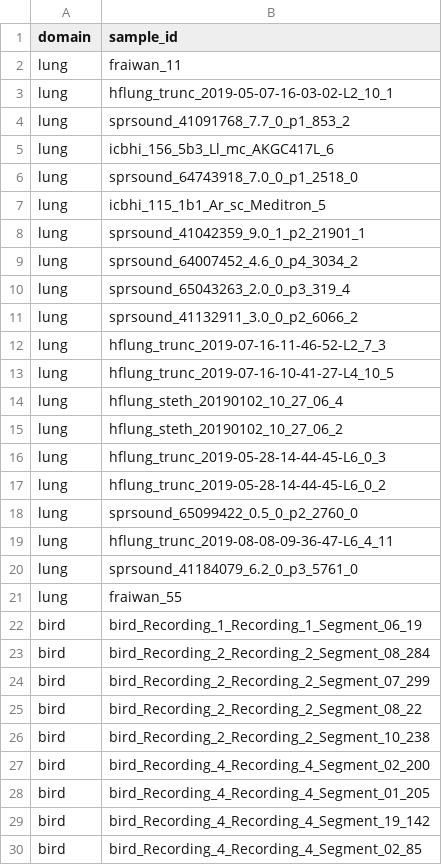
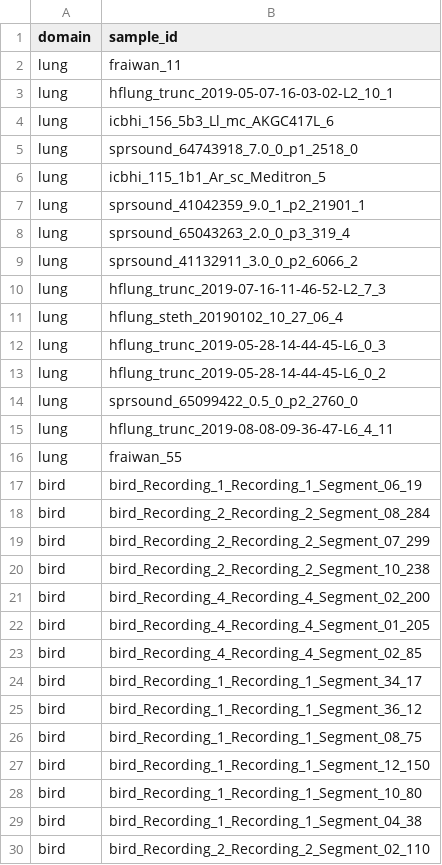
Before and after one commit to lycheesodaa/SimileXAIUserStudy, a CSV file: public/data_v8_2/testing.csv, drawn as a sheet; only a part is shown; the shorter side is filled out with more unchanged rows; the diff covers the shown part only; the diff names each change by its address in the sheet, - before the commit and + after, or states it on an @@ line.

```diff
--- a/public/data_v8_2/testing.csv
+++ b/public/data_v8_2/testing.csv
-row 4: lung | sprsound_41091768_7.7_0_p1_853_2
-row 9: lung | sprsound_64007452_4.6_0_p4_3034_2
-row 13: lung | hflung_trunc_2019-07-16-10-41-27-L4_10_5
-row 15: lung | hflung_steth_20190102_10_27_06_2
-row 20: lung | sprsound_41184079_6.2_0_p3_5761_0
-row 25: bird | bird_Recording_2_Recording_2_Segment_08_22
-row 29: bird | bird_Recording_4_Recording_4_Segment_19_142
```
Also changed, not shown: 3 removed rows elsewhere in this file, 27 other files.
